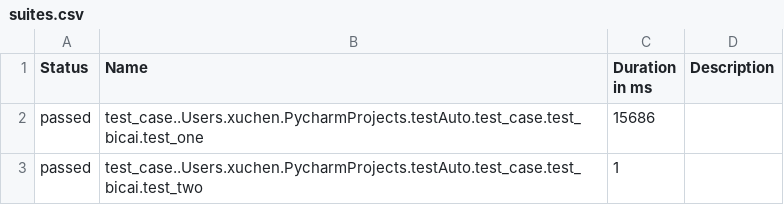
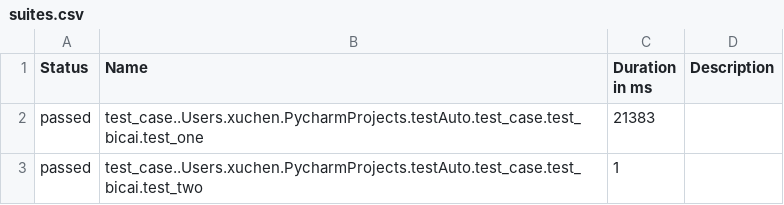
Before and after one commit to lele1120/testAuto, a CSV file: report/html/data/suites.csv, drawn as a sheet.

```diff
--- a/report/html/data/suites.csv
+++ b/report/html/data/suites.csv
@@ -1,3 +1,3 @@
 "Status","Name","Duration in ms","Description"
-"passed","test_case..Users.xuchen.PycharmProjects.testAuto.test_case.test_bicai.test_one","15686",""
+"passed","test_case..Users.xuchen.PycharmProjects.testAuto.test_case.test_bicai.test_one","21383",""
 "passed","test_case..Users.xuchen.PycharmProjects.testAuto.test_case.test_bicai.test_two","1",""
```
Also changed, not shown: 17 other files.
